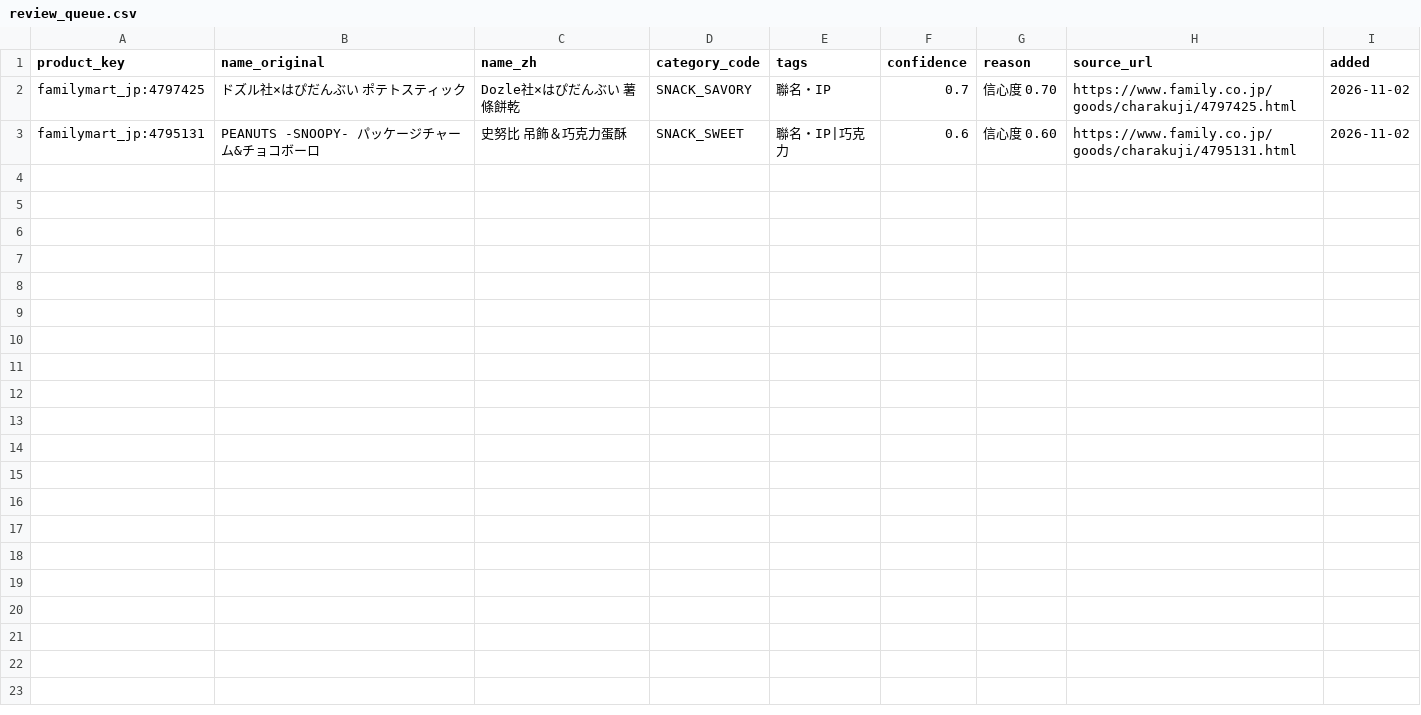
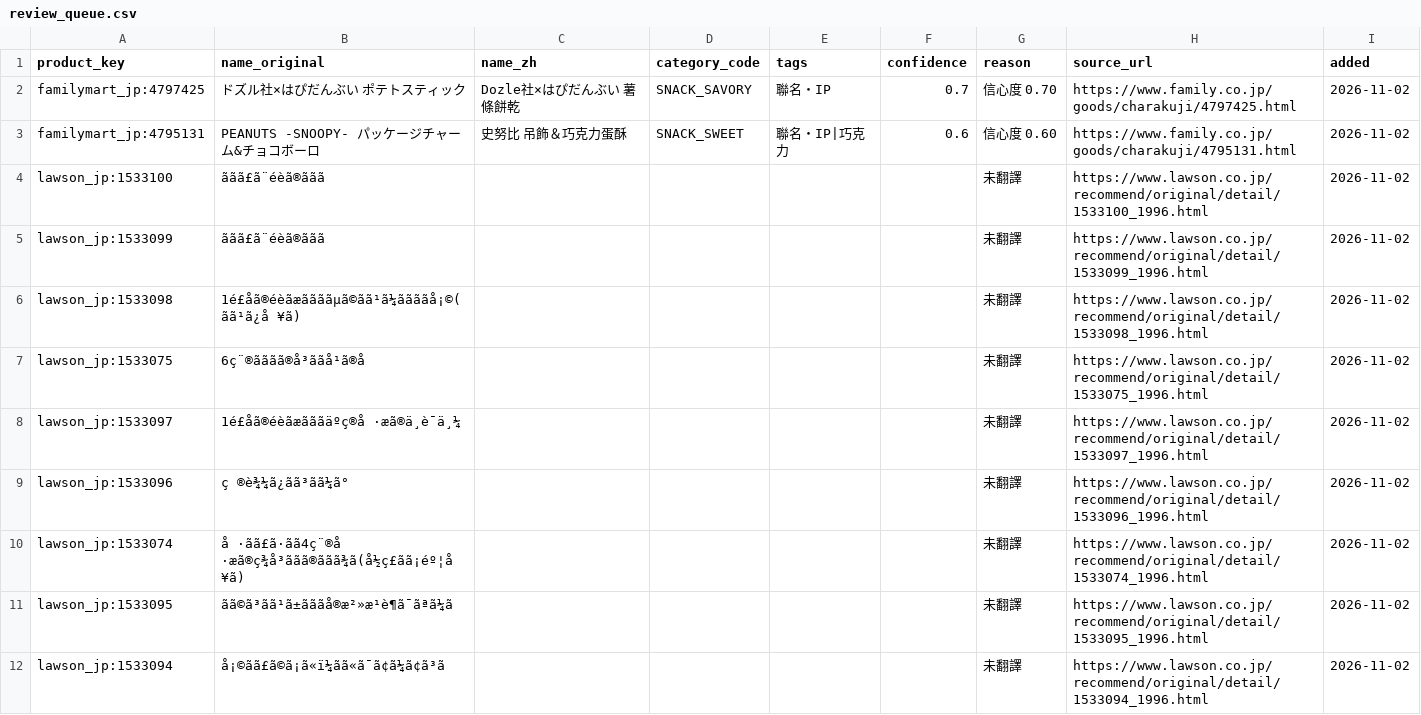
Before and after one commit to wallacezheng/CVS_report, a CSV file: data/review_queue.csv, drawn as a sheet; only a part is shown; the diff covers the shown part only; the diff names each change by its address in the sheet, - before the commit and + after, or states it on an @@ line.

Commit message:
data: 2026-11-02

```diff
--- a/data/review_queue.csv
+++ b/data/review_queue.csv
+row 4: lawson_jp:1533100 | ããã£ã¨éèã®ããã |  |  |  |  | 未翻譯 | https://www.lawson.co.jp/recommend/original/detail/1533100_1996.html | 2026-11-02
+row 5: lawson_jp:1533099 | ããã£ã¨éèã®ããã |  |  |  |  | 未翻譯 | https://www.lawson.co.jp/recommend/original/detail/1533099_1996.html | 2026-11-02
+row 6: lawson_jp:1533098 | 1é£åã®éèãæããããµã©ãã¹ã¼ããããå¡©(ãã¹ã¿å ¥ã) |  |  |  |  | 未翻譯 | https://www.lawson.co.jp/recommend/original/detail/1533098_1996.html | 2026-11-02
+row 7: lawson_jp:1533075 | 6ç¨®ãããã®å³ããå¹ã®å |  |  |  |  | 未翻譯 | https://www.lawson.co.jp/recommend/original/detail/1533075_1996.html | 2026-11-02
+row 8: lawson_jp:1533097 | 1é£åã®éèãæãããäºç®å ·æã®ä¸è¯ä¸¼ |  |  |  |  | 未翻譯 | https://www.lawson.co.jp/recommend/original/detail/1533097_1996.html | 2026-11-02
+row 9: lawson_jp:1533096 | ç ®è¾¼ã¿ãã³ãã¼ã° |  |  |  |  | 未翻譯 | https://www.lawson.co.jp/recommend/original/detail/1533096_1996.html | 2026-11-02
+row 10: lawson_jp:1533074 | å ·ãã£ã·ãã4ç¨®å ·æã®ç¾å³ããã®ããã¾ã(å½ç£ãã¡éº¦å ¥ã) |  |  |  |  | 未翻譯 | https://www.lawson.co.jp/recommend/original/detail/1533074_1996.html | 2026-11-02
+row 11: lawson_jp:1533095 | ãã©ã³ãã¹ã±ãããå®æ²»æ¹è¶ã¯ãªã¼ã |  |  |  |  | 未翻譯 | https://www.lawson.co.jp/recommend/original/detail/1533095_1996.html | 2026-11-02
+row 12: lawson_jp:1533094 | å¡©ãã£ã©ã¡ã«ï¼ãã«ã¯ã¢ã¼ã¢ã³ã |  |  |  |  | 未翻譯 | https://www.lawson.co.jp/recommend/original/detail/1533094_1996.html | 2026-11-02
```
Also changed, not shown: 9 added rows elsewhere in this file, data/gemini_usage.csv, data/weekly_category.csv, 10 other files.
